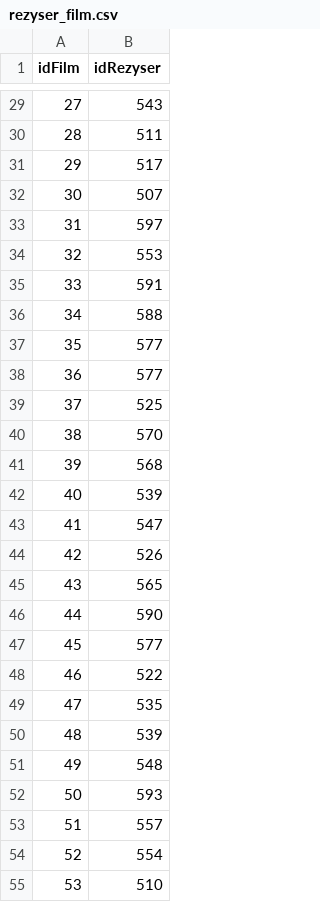
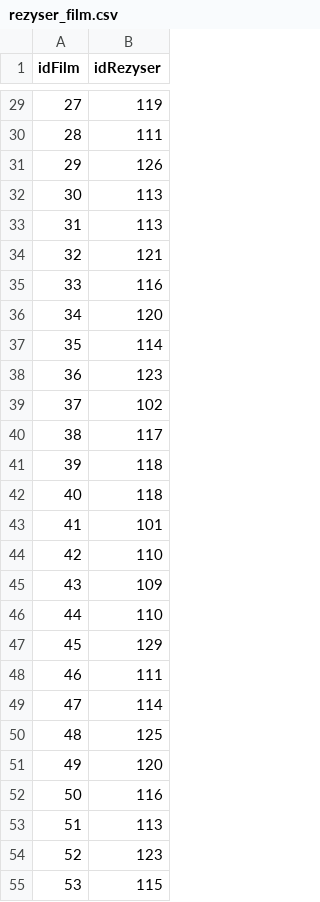
Before and after one commit to Signela/ProjektBazyRozproszonej, a CSV file: wygenerowaneDaneWejsciowe/250k/rezyser_film.csv, drawn as a sheet; only a part is shown, gaps mark what is left out; the diff covers the shown part only.

```diff
--- a/wygenerowaneDaneWejsciowe/250k/rezyser_film.csv
+++ b/wygenerowaneDaneWejsciowe/250k/rezyser_film.csv
@@ -29,27 +29,27 @@ idFilm;idRezyser
-27;543
-28;511
-29;517
-30;507
-31;597
-32;553
-33;591
-34;588
-35;577
-36;577
-37;525
-38;570
-39;568
-40;539
-41;547
-42;526
-43;565
-44;590
-45;577
-46;522
-47;535
-48;539
-49;548
-50;593
-51;557
-52;554
-53;510
+27;119
+28;111
+29;126
+30;113
+31;113
+32;121
+33;116
+34;120
+35;114
+36;123
+37;102
+38;117
+39;118
+40;118
+41;101
+42;110
+43;109
+44;110
+45;129
+46;111
+47;114
+48;125
+49;120
+50;116
+51;113
+52;123
+53;115
```
Also changed, not shown: 43 edited cells elsewhere in this file, wygenerowaneDaneWejsciowe/100k/film.csv, wygenerowaneDaneWejsciowe/100k/film_ocena.csv, 14 other files.
